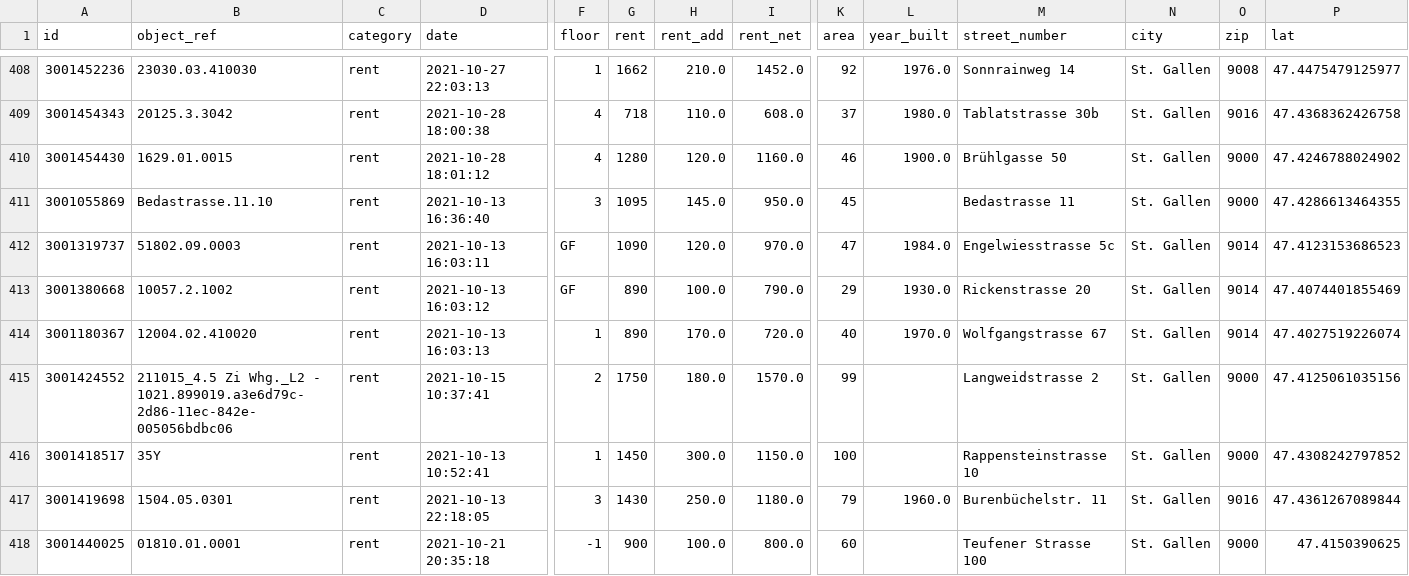
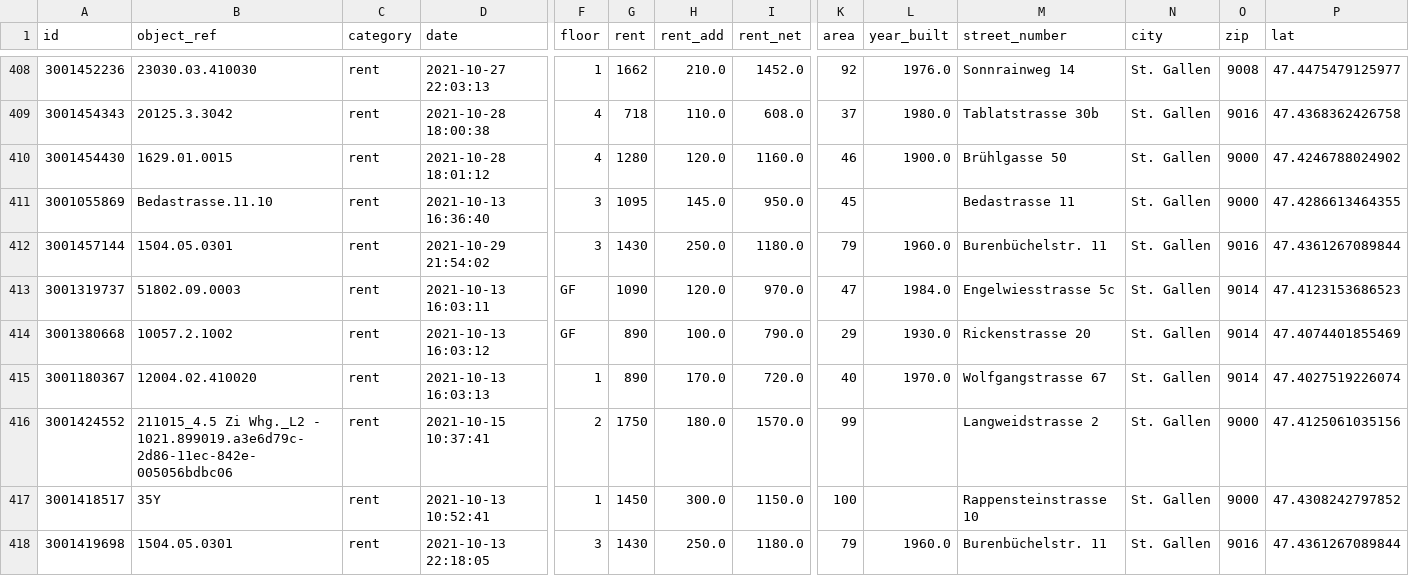
Before and after one commit to cividi/st-gallen-urban-indicators, a CSV file: data/price-monitoring-extended.csv, drawn as a sheet; only a part is shown, gaps mark what is left out; the shorter side is filled out with more unchanged rows; rows hold the shown columns only; the diff names each change by its address in the sheet, - before the commit and + after, or states it on an @@ line.

```diff
--- a/data/price-monitoring-extended.csv
+++ b/data/price-monitoring-extended.csv
+row 412: 3001457144 | 1504.05.0301 | rent | 2021-10-29 21:54:02 | 3 | 1430 | 250.0 | 1180.0 | 79 | 1960.0 | Burenbüchelstr. 11 | St. Gallen | 9016 | 47.4361267089844
```
Also changed, not shown: data/price-monitoring.csv, 2 other files.
